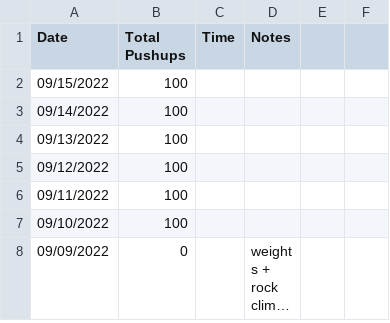
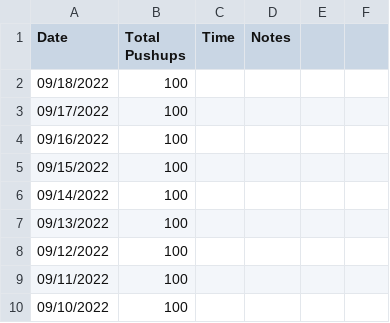
Before and after one commit to higgins/higgins.github.com, a CSV file: pushups.csv, drawn as a sheet; only a part is shown; the shorter side is filled out with more unchanged rows; long unchanged cells end in …; the diff names each change by its address in the sheet, - before the commit and + after, or states it on an @@ line.

Commit message:
daily log and pushups 09/18/2022

```diff
--- a/pushups.csv
+++ b/pushups.csv
+row 2: 09/18/2022 | 100
+row 3: 09/17/2022 | 100
+row 4: 09/16/2022 | 100
```
Also changed, not shown: 1 other file.
